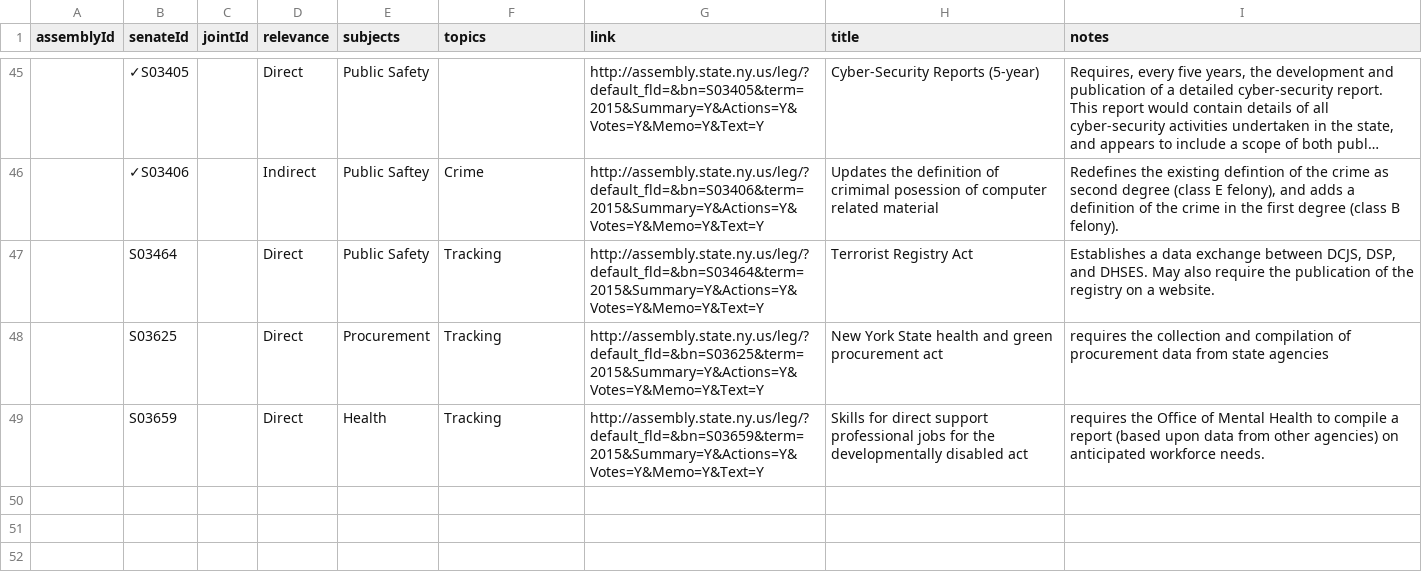
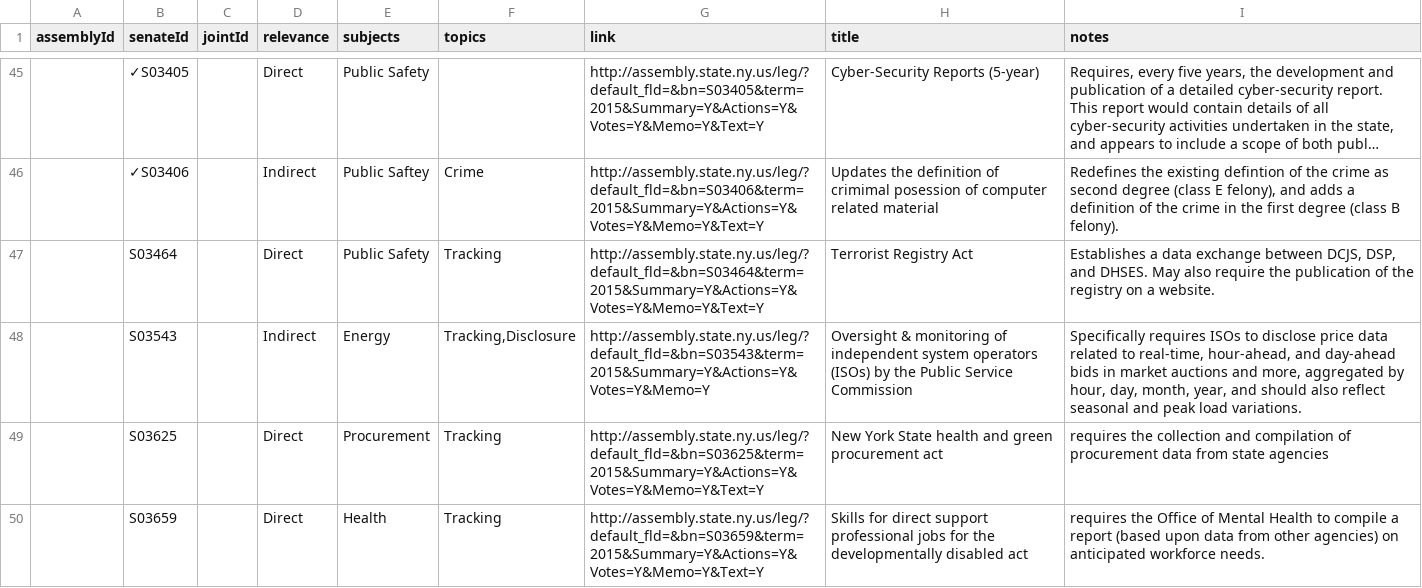
Before and after one commit to technickle/open-data-resources, a CSV file: bills/bills.csv, drawn as a sheet; only a part is shown, gaps mark what is left out; long unchanged cells end in ….

Commit message:
added S03543

```diff
--- a/bills/bills.csv
+++ b/bills/bills.csv
@@ -47,2 +47,3 @@ assemblyId,senateId,jointId,relevance,subjects,topics,link,title,notes
 "","S03464","","Direct","Public Safety","Tracking","http://assembly.state.ny.us/leg/?default_fld=&bn=S03464&term=2015&Summary=Y&Actions=Y&Votes=Y&Memo=Y&Text=Y","Terrorist Registry Act","Establishes a data exchange between DCJS, DSP, and DHSES. May also require the publication of the registry on a website."
+"","S03543","","Indirect","Energy","Tracking,Disclosure","http://assembly.state.ny.us/leg/?default_fld=&bn=S03543&term=2015&Summary=Y&Actions=Y&Votes=Y&Memo=Y","Oversight & monitoring of independent system operators (ISOs) by the Public Service Commission","Specifically requires ISOs to disclose price data related to real-time, hour-ahead, and day-ahead bids in market auctions and more, aggregated by hour, day, month, year, and should also reflect seasonal and peak load variations."
 "","S03625","","Direct","Procurement","Tracking","http://assembly.state.ny.us/leg/?default_fld=&bn=S03625&term=2015&Summary=Y&Actions=Y&Votes=Y&Memo=Y&Text=Y","New York State health and green procurement act","requires the collection and compilation of procurement data from state agencies"
```
